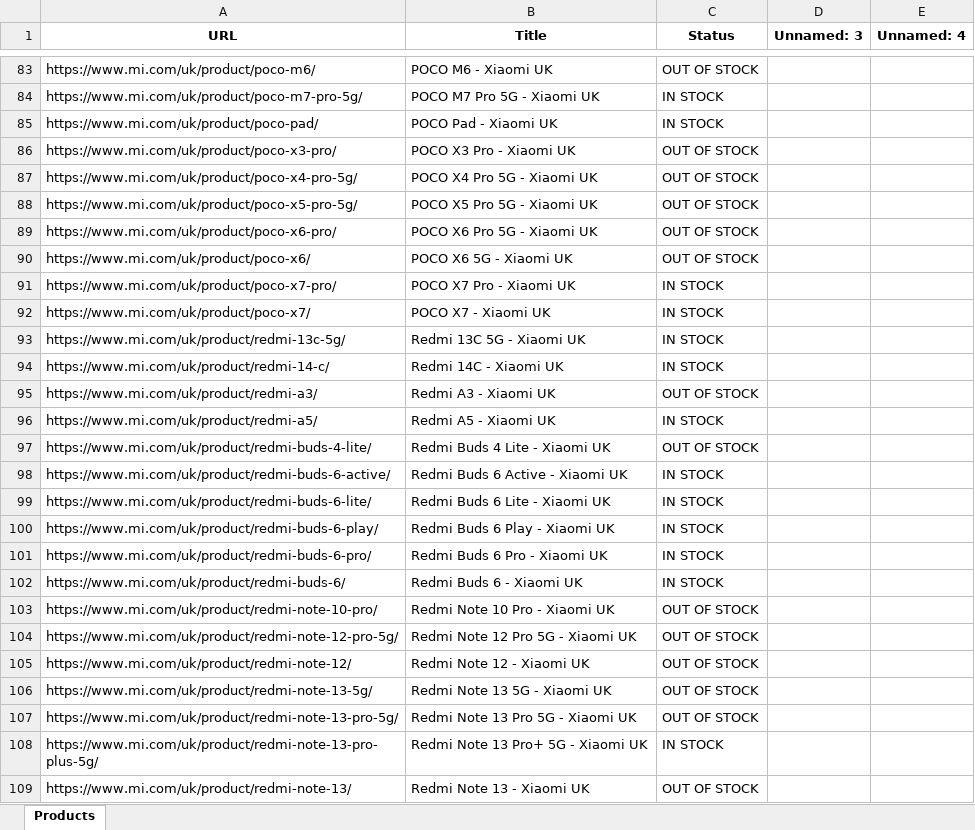
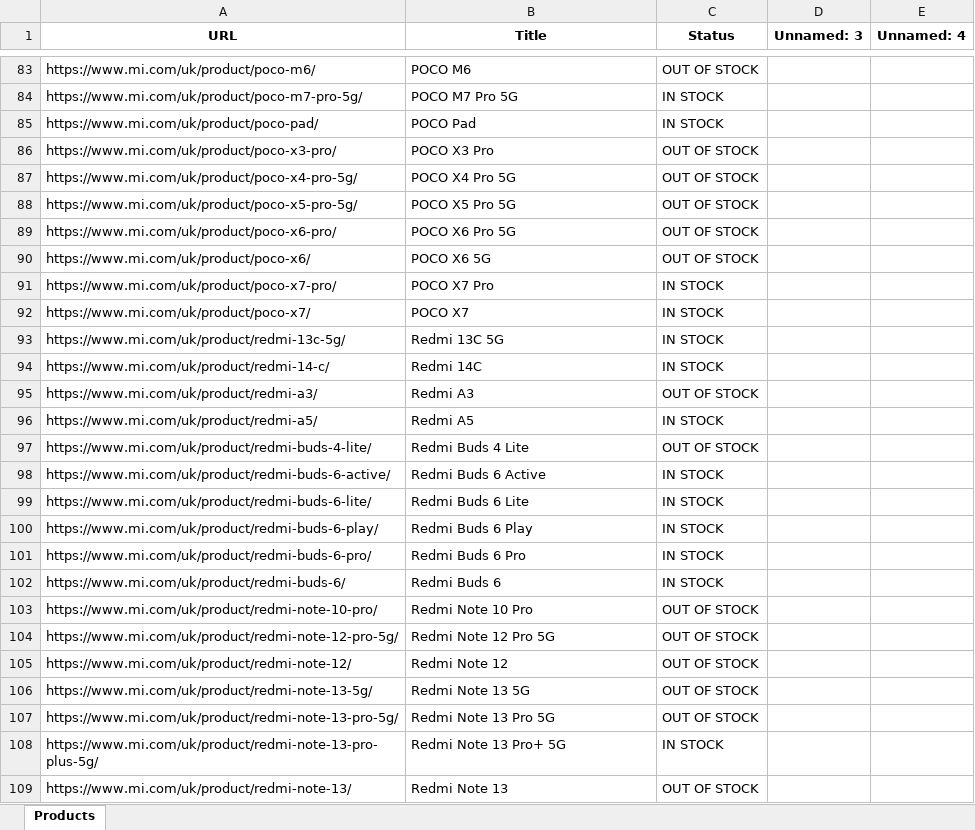
Before and after one commit to Sparpp/StockBot, an Excel workbook: stock_checks/XiaomiStock(2025-07-04).xlsx, sheet Products, drawn as a sheet; only a part is shown, gaps mark what is left out; values as stored, in another font and other column widths than the file's, no borders; the diff covers the shown part only; the diff names each change by its address in the sheet, - before the commit and + after, or states it on an @@ line.

```diff
--- a/stock_checks/XiaomiStock(2025-07-04).xlsx (sheet Products)
+++ b/stock_checks/XiaomiStock(2025-07-04).xlsx (sheet Products)
-B83 (Title): POCO M6 - Xiaomi UK
+B83 (Title): POCO M6
-B84 (Title): POCO M7 Pro 5G - Xiaomi UK
+B84 (Title): POCO M7 Pro 5G
-B85 (Title): POCO Pad - Xiaomi UK
+B85 (Title): POCO Pad
-B86 (Title): POCO X3 Pro - Xiaomi UK
+B86 (Title): POCO X3 Pro
-B87 (Title): POCO X4 Pro 5G - Xiaomi UK
+B87 (Title): POCO X4 Pro 5G
-B88 (Title): POCO X5 Pro 5G - Xiaomi UK
+B88 (Title): POCO X5 Pro 5G
-B89 (Title): POCO X6 Pro 5G - Xiaomi UK
+B89 (Title): POCO X6 Pro 5G
-B90 (Title): POCO X6 5G - Xiaomi UK
+B90 (Title): POCO X6 5G
-B91 (Title): POCO X7 Pro - Xiaomi UK
+B91 (Title): POCO X7 Pro
-B92 (Title): POCO X7 - Xiaomi UK
+B92 (Title): POCO X7
-B93 (Title): Redmi 13C 5G - Xiaomi UK
+B93 (Title): Redmi 13C 5G
-B94 (Title): Redmi 14C - Xiaomi UK
+B94 (Title): Redmi 14C
-B95 (Title): Redmi A3 - Xiaomi UK
+B95 (Title): Redmi A3
-B96 (Title): Redmi A5 - Xiaomi UK
+B96 (Title): Redmi A5
-B97 (Title): Redmi Buds 4 Lite - Xiaomi UK
+B97 (Title): Redmi Buds 4 Lite
-B98 (Title): Redmi Buds 6 Active - Xiaomi UK
+B98 (Title): Redmi Buds 6 Active
-B99 (Title): Redmi Buds 6 Lite - Xiaomi UK
+B99 (Title): Redmi Buds 6 Lite
-B100 (Title): Redmi Buds 6 Play - Xiaomi UK
+B100 (Title): Redmi Buds 6 Play
-B101 (Title): Redmi Buds 6 Pro - Xiaomi UK
+B101 (Title): Redmi Buds 6 Pro
-B102 (Title): Redmi Buds 6 - Xiaomi UK
+B102 (Title): Redmi Buds 6
-B103 (Title): Redmi Note 10 Pro - Xiaomi UK
+B103 (Title): Redmi Note 10 Pro
-B104 (Title): Redmi Note 12 Pro 5G - Xiaomi UK
+B104 (Title): Redmi Note 12 Pro 5G
-B105 (Title): Redmi Note 12 - Xiaomi UK
+B105 (Title): Redmi Note 12
-B106 (Title): Redmi Note 13 5G - Xiaomi UK
+B106 (Title): Redmi Note 13 5G
-B107 (Title): Redmi Note 13 Pro 5G - Xiaomi UK
+B107 (Title): Redmi Note 13 Pro 5G
-B108 (Title): Redmi Note 13 Pro+ 5G - Xiaomi UK
+B108 (Title): Redmi Note 13 Pro+ 5G
-B109 (Title): Redmi Note 13 - Xiaomi UK
+B109 (Title): Redmi Note 13
```
Also changed, not shown: 427 edited cells elsewhere in this sheet, XiaomiStock.xlsx.
